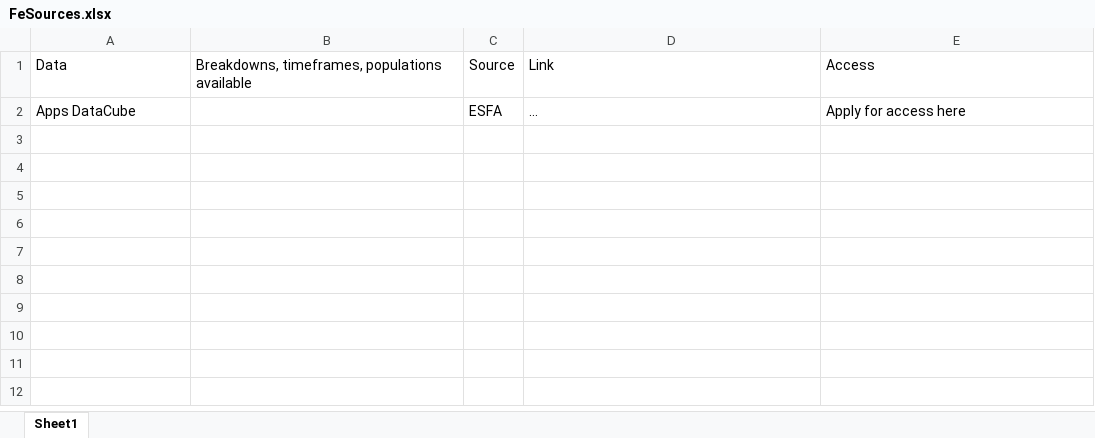
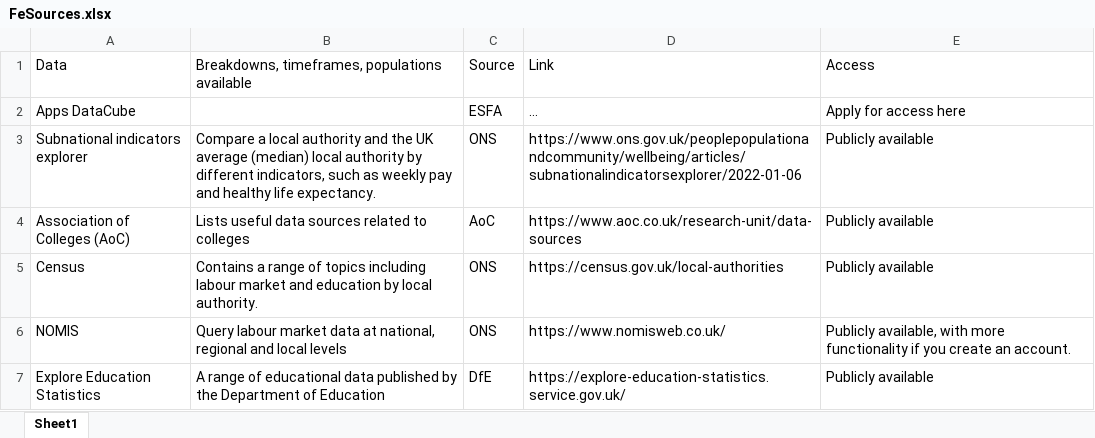
Before and after one commit to dfe-analytical-services/lsip_dashboard, an Excel workbook: Data/18_FeSources/FeSources.xlsx, sheet Sheet1, drawn as a sheet; values as stored, in another font and other column widths than the file's, no borders; the diff names each change by its address in the sheet, - before the commit and + after, or states it on an @@ line.

Commit message:
adding FE sources table

```diff
--- a/Data/18_FeSources/FeSources.xlsx (sheet Sheet1)
+++ b/Data/18_FeSources/FeSources.xlsx (sheet Sheet1)
+row 3: Subnational indicators explorer | Compare a local authority and the UK average (median) local authority by different indicators, such as weekly pay and healthy life expectancy. | ONS | https://www.ons.gov.uk/peoplepopulationandcommunity/wellbeing/articles/subnationalindicatorsexplorer/2022-01-06 | Publicly available
+row 4: Association of Colleges (AoC) | Lists useful data sources related to colleges | AoC | https://www.aoc.co.uk/research-unit/data-sources | Publicly available
+row 5: Census | Contains a range of topics including labour market and education by local authority. | ONS | https://census.gov.uk/local-authorities | Publicly available
+row 6: NOMIS | Query labour market data at national, regional and local levels | ONS | https://www.nomisweb.co.uk/ | Publicly available, with more functionality if you create an account.
+row 7: Explore Education Statistics | A range of educational data published by the Department of Education | DfE | https://explore-education-statistics.service.gov.uk/ | Publicly available
```
Also changed, not shown: 1 other file.
